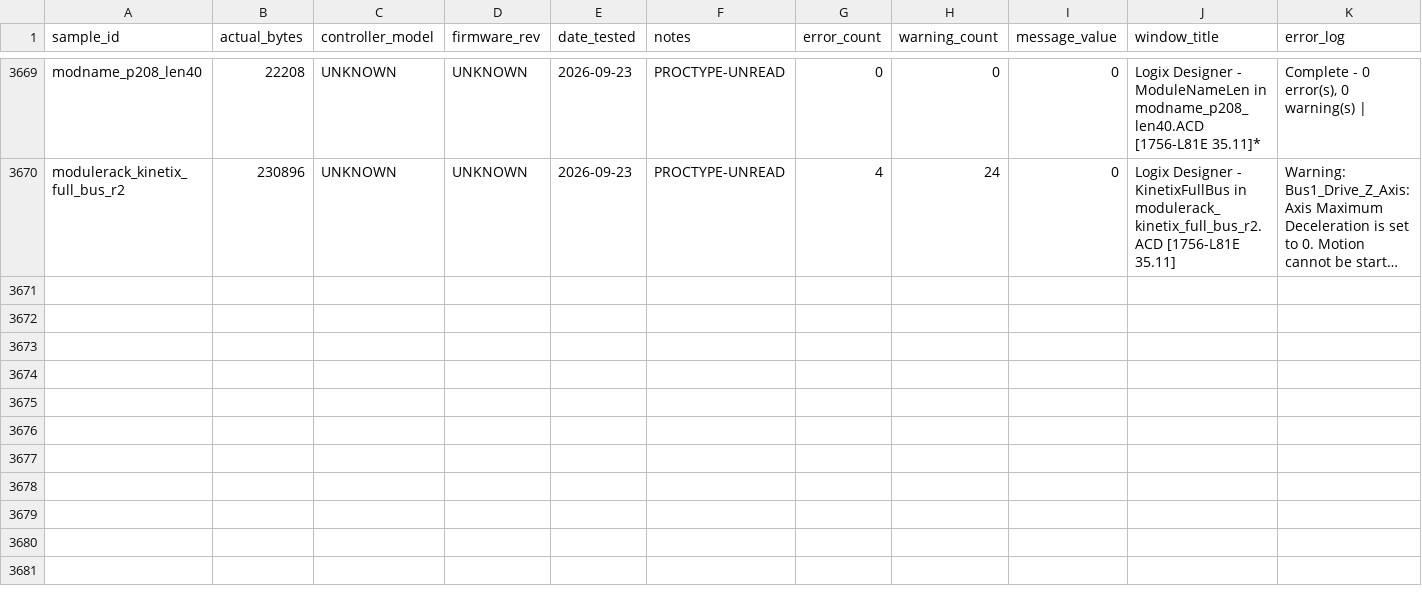
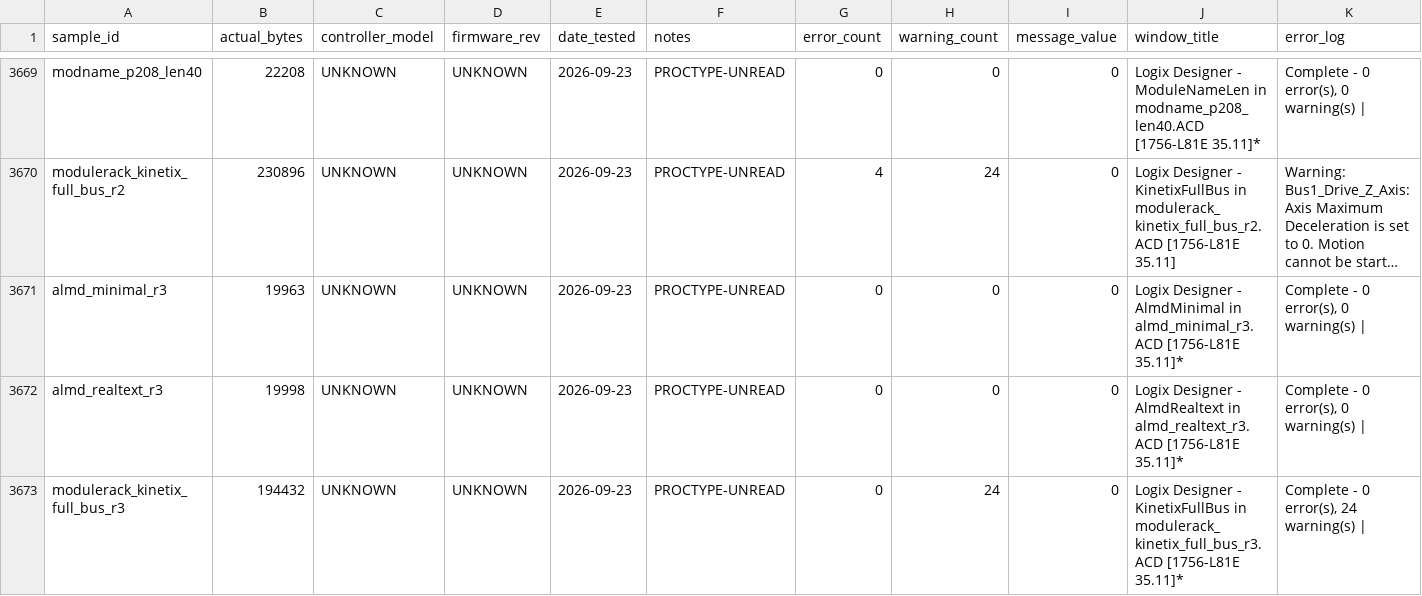
Before and after one commit to jholm90/logixMemoryMap, a CSV file: samples/captures.csv, drawn as a sheet; only a part is shown, gaps mark what is left out; long unchanged cells end in …; the diff names each change by its address in the sheet, - before the commit and + after, or states it on an @@ line.

Commit message:
Log real memory capture + build/verify results

```diff
--- a/samples/captures.csv
+++ b/samples/captures.csv
+row 3671: almd_minimal_r3 | 19963 | UNKNOWN | UNKNOWN | 2026-09-23 | PROCTYPE-UNREAD | 0 | 0 | 0 | Logix Designer - AlmdMinimal in almd_minimal_r3.ACD [1756-L81E 35.11]* | Complete - 0 error(s), 0 warning(s)
+row 3672: almd_realtext_r3 | 19998 | UNKNOWN | UNKNOWN | 2026-09-23 | PROCTYPE-UNREAD | 0 | 0 | 0 | Logix Designer - AlmdRealtext in almd_realtext_r3.ACD [1756-L81E 35.11]* | Complete - 0 error(s), 0 warning(s)
+row 3673: modulerack_kinetix_full_bus_r3 | 194432 | UNKNOWN | UNKNOWN | 2026-09-23 | PROCTYPE-UNREAD | 0 | 24 | 0 | Logix Designer - KinetixFullBus in modulerack_kinetix_full_bus_r3.ACD [1756-L81E 35.11]* | Complete - 0 error(s), 24 warning(s)
```
